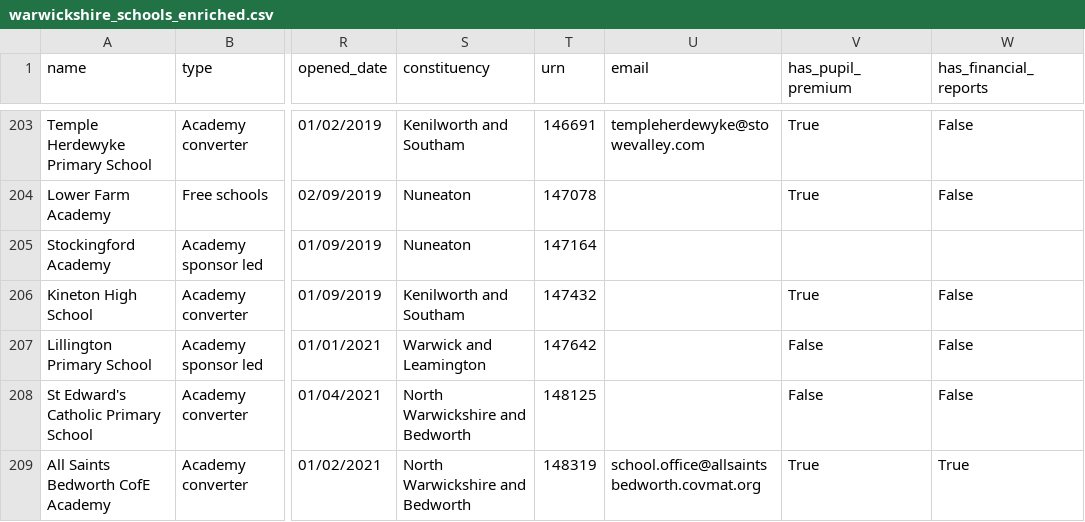
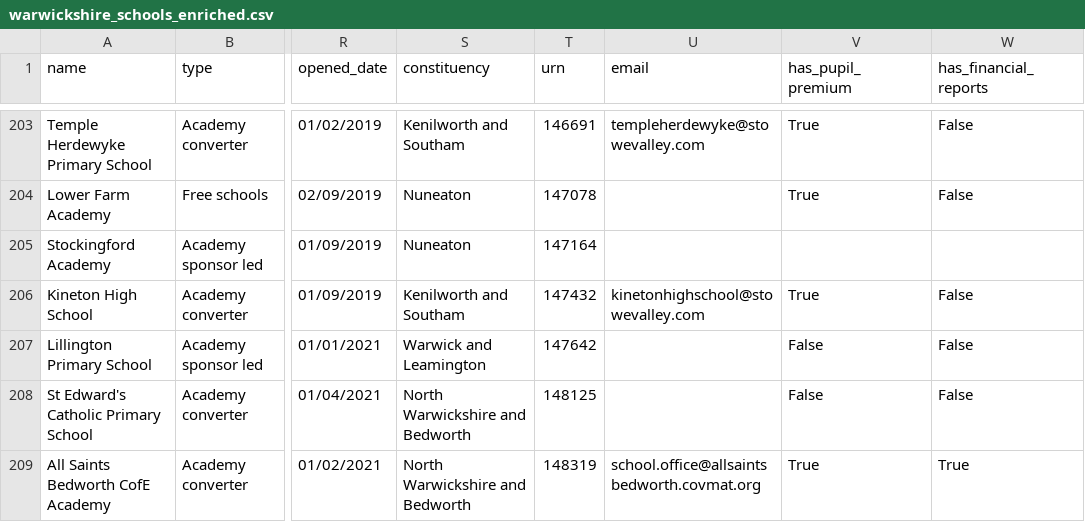
Before and after one commit to simonbullows/kosmos, a CSV file: data/warwickshire_schools_enriched.csv, drawn as a sheet; only a part is shown, gaps mark what is left out; the diff covers the shown part only; the diff names each change by its address in the sheet, - before the commit and + after, or states it on an @@ line.

```diff
--- a/data/warwickshire_schools_enriched.csv
+++ b/data/warwickshire_schools_enriched.csv
-U206 (email): (empty)
+U206 (email): kinetonhighschool@stowevalley.com
```
Also changed, not shown: 24 edited cells elsewhere in this file.
